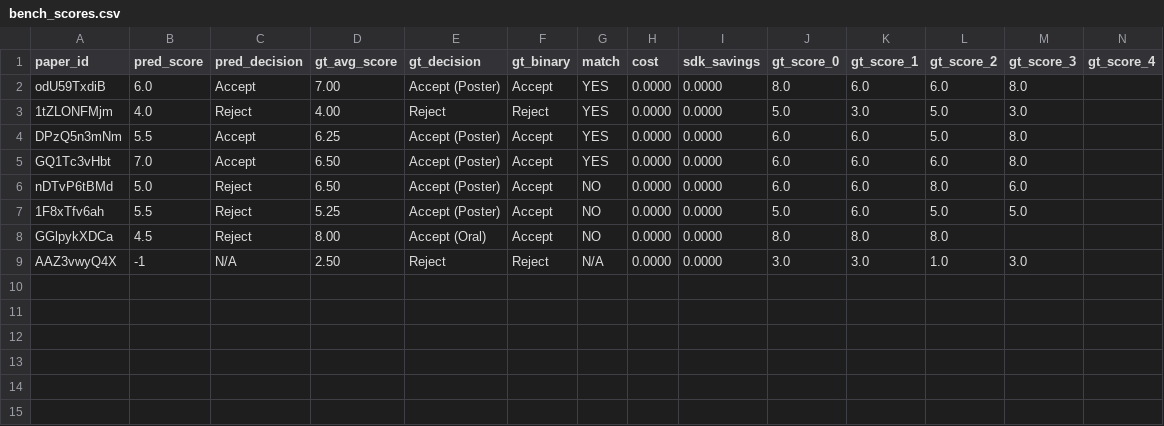
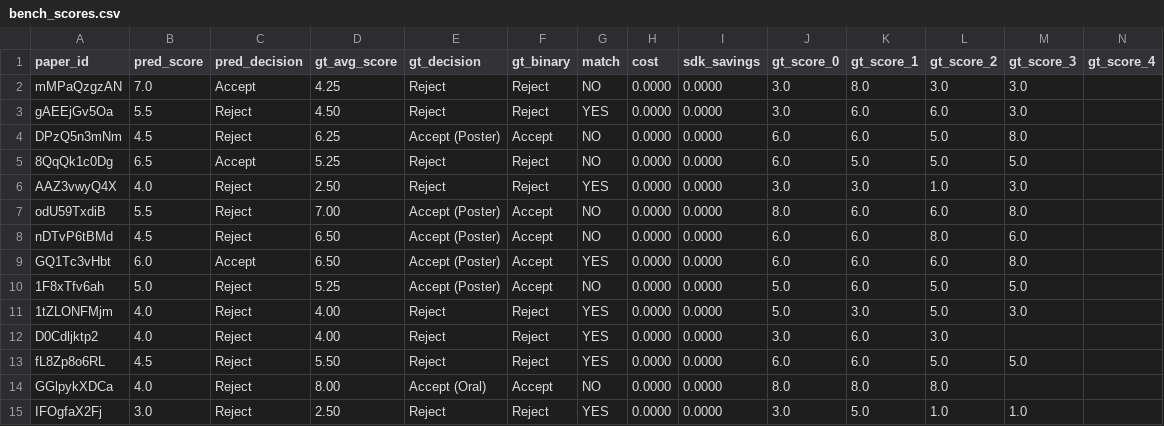
Before and after one commit to weathon/review_agent, a CSV file: new/bench_scores.csv, drawn as a sheet; only a part is shown; removed rows and columns are numbered as before the commit, all else as after; rows hold the shown columns only; the diff names each change by its address in the sheet, - before the commit and + after, or states it on an @@ line.

```diff
--- a/new/bench_scores.csv
+++ b/new/bench_scores.csv
+row 2: mMPaQzgzAN | 7.0 | Accept | 4.25 | Reject | Reject | NO | 0.0000 | 0.0000 | 3.0 | 8.0 | 3.0 | 3.0
+row 3: gAEEjGv5Oa | 5.5 | Reject | 4.50 | Reject | Reject | YES | 0.0000 | 0.0000 | 3.0 | 6.0 | 6.0 | 3.0
+row 4: DPzQ5n3mNm | 4.5 | Reject | 6.25 | Accept (Poster) | Accept | NO | 0.0000 | 0.0000 | 6.0 | 6.0 | 5.0 | 8.0
+row 5: 8QqQk1c0Dg | 6.5 | Accept | 5.25 | Reject | Reject | NO | 0.0000 | 0.0000 | 6.0 | 5.0 | 5.0 | 5.0
+row 6: AAZ3vwyQ4X | 4.0 | Reject | 2.50 | Reject | Reject | YES | 0.0000 | 0.0000 | 3.0 | 3.0 | 1.0 | 3.0
-B7 (pred_score): 6.0
+B7 (pred_score): 5.5
-C7 (pred_decision): Accept
+C7 (pred_decision): Reject
-G7 (match): YES
+G7 (match): NO
+row 8: nDTvP6tBMd | 4.5 | Reject | 6.50 | Accept (Poster) | Accept | NO | 0.0000 | 0.0000 | 6.0 | 6.0 | 8.0 | 6.0
+row 9: GQ1Tc3vHbt | 6.0 | Accept | 6.50 | Accept (Poster) | Accept | YES | 0.0000 | 0.0000 | 6.0 | 6.0 | 6.0 | 8.0
+row 10: 1F8xTfv6ah | 5.0 | Reject | 5.25 | Accept (Poster) | Accept | NO | 0.0000 | 0.0000 | 5.0 | 6.0 | 5.0 | 5.0
-row 4: DPzQ5n3mNm | 5.5 | Accept | 6.25 | Accept (Poster) | Accept | YES | 0.0000 | 0.0000 | 6.0 | 6.0 | 5.0 | 8.0
-row 5: GQ1Tc3vHbt | 7.0 | Accept | 6.50 | Accept (Poster) | Accept | YES | 0.0000 | 0.0000 | 6.0 | 6.0 | 6.0 | 8.0
-row 6: nDTvP6tBMd | 5.0 | Reject | 6.50 | Accept (Poster) | Accept | NO | 0.0000 | 0.0000 | 6.0 | 6.0 | 8.0 | 6.0
-row 7: 1F8xTfv6ah | 5.5 | Reject | 5.25 | Accept (Poster) | Accept | NO | 0.0000 | 0.0000 | 5.0 | 6.0 | 5.0 | 5.0
+row 12: D0Cdljktp2 | 4.0 | Reject | 4.00 | Reject | Reject | YES | 0.0000 | 0.0000 | 3.0 | 6.0 | 3.0
+row 13: fL8Zp8o6RL | 4.5 | Reject | 5.50 | Reject | Reject | YES | 0.0000 | 0.0000 | 6.0 | 6.0 | 5.0 | 5.0
-B14 (pred_score): 4.5
+B14 (pred_score): 4.0
-A15 (paper_id): AAZ3vwyQ4X
+A15 (paper_id): IFOgfaX2Fj
-B15 (pred_score): -1
+B15 (pred_score): 3.0
-C15 (pred_decision): N/A
+C15 (pred_decision): Reject
-G15 (match): N/A
+G15 (match): YES
-K15 (gt_score_1): 3.0
+K15 (gt_score_1): 5.0
-M15 (gt_score_3): 3.0
+M15 (gt_score_3): 1.0
```
Also changed, not shown: 19 other files.
